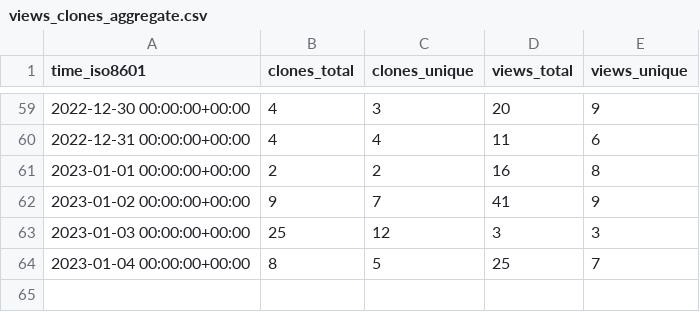
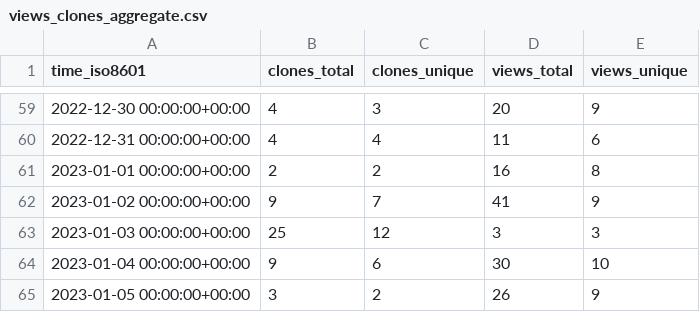
Before and after one commit to TechDevOfficial/SteamDepotDownloaderGUI, a CSV file: mmvanheusden/SteamDepotDownloaderGUI/ghrs-data/views_clones_aggregate.csv, drawn as a sheet; only a part is shown, gaps mark what is left out.

```diff
--- a/mmvanheusden/SteamDepotDownloaderGUI/ghrs-data/views_clones_aggregate.csv
+++ b/mmvanheusden/SteamDepotDownloaderGUI/ghrs-data/views_clones_aggregate.csv
@@ -63,2 +63,3 @@ time_iso8601,clones_total,clones_unique,views_total,views_unique
 2023-01-03 00:00:00+00:00,25,12,3,3
-2023-01-04 00:00:00+00:00,8,5,25,7
+2023-01-04 00:00:00+00:00,9,6,30,10
+2023-01-05 00:00:00+00:00,3,2,26,9
```
Also changed, not shown: 1 other file.
